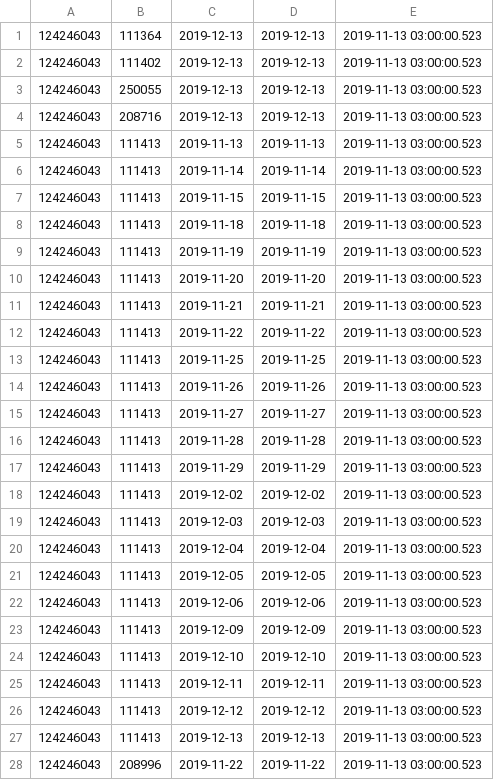
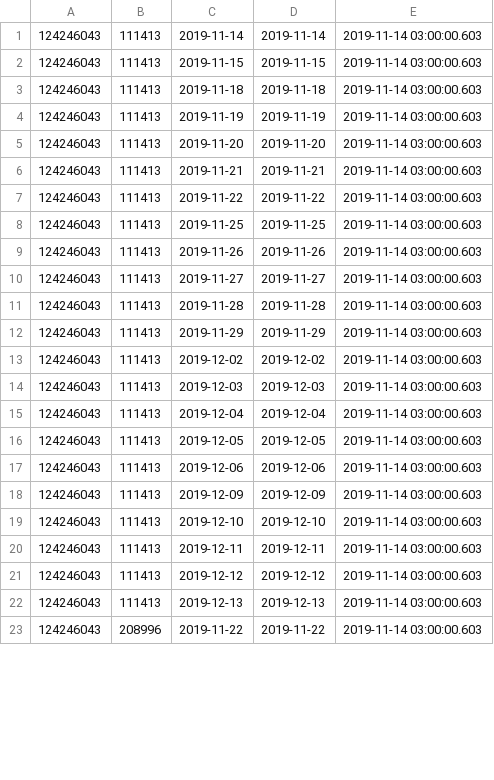
Before and after one commit to vilnius/naujosios-vilnios-poliklinika, a CSV file: 124246043_doctors_excluded.csv, drawn as a sheet; only a part is shown; the diff covers the shown part only.

```diff
--- a/124246043_doctors_excluded.csv
+++ b/124246043_doctors_excluded.csv
@@ -1,28 +1,23 @@
-124246043;111364;2019-12-13;2019-12-13;2019-11-13 03:00:00.523
-124246043;111402;2019-12-13;2019-12-13;2019-11-13 03:00:00.523
-124246043;250055;2019-12-13;2019-12-13;2019-11-13 03:00:00.523
-124246043;208716;2019-12-13;2019-12-13;2019-11-13 03:00:00.523
-124246043;111413;2019-11-13;2019-11-13;2019-11-13 03:00:00.523
-124246043;111413;2019-11-14;2019-11-14;2019-11-13 03:00:00.523
-124246043;111413;2019-11-15;2019-11-15;2019-11-13 03:00:00.523
-124246043;111413;2019-11-18;2019-11-18;2019-11-13 03:00:00.523
-124246043;111413;2019-11-19;2019-11-19;2019-11-13 03:00:00.523
-124246043;111413;2019-11-20;2019-11-20;2019-11-13 03:00:00.523
-124246043;111413;2019-11-21;2019-11-21;2019-11-13 03:00:00.523
-124246043;111413;2019-11-22;2019-11-22;2019-11-13 03:00:00.523
-124246043;111413;2019-11-25;2019-11-25;2019-11-13 03:00:00.523
-124246043;111413;2019-11-26;2019-11-26;2019-11-13 03:00:00.523
-124246043;111413;2019-11-27;2019-11-27;2019-11-13 03:00:00.523
-124246043;111413;2019-11-28;2019-11-28;2019-11-13 03:00:00.523
-124246043;111413;2019-11-29;2019-11-29;2019-11-13 03:00:00.523
-124246043;111413;2019-12-02;2019-12-02;2019-11-13 03:00:00.523
-124246043;111413;2019-12-03;2019-12-03;2019-11-13 03:00:00.523
-124246043;111413;2019-12-04;2019-12-04;2019-11-13 03:00:00.523
-124246043;111413;2019-12-05;2019-12-05;2019-11-13 03:00:00.523
-124246043;111413;2019-12-06;2019-12-06;2019-11-13 03:00:00.523
-124246043;111413;2019-12-09;2019-12-09;2019-11-13 03:00:00.523
-124246043;111413;2019-12-10;2019-12-10;2019-11-13 03:00:00.523
-124246043;111413;2019-12-11;2019-12-11;2019-11-13 03:00:00.523
-124246043;111413;2019-12-12;2019-12-12;2019-11-13 03:00:00.523
-124246043;111413;2019-12-13;2019-12-13;2019-11-13 03:00:00.523
-124246043;208996;2019-11-22;2019-11-22;2019-11-13 03:00:00.523
+124246043;111413;2019-11-14;2019-11-14;2019-11-14 03:00:00.603
+124246043;111413;2019-11-15;2019-11-15;2019-11-14 03:00:00.603
+124246043;111413;2019-11-18;2019-11-18;2019-11-14 03:00:00.603
+124246043;111413;2019-11-19;2019-11-19;2019-11-14 03:00:00.603
+124246043;111413;2019-11-20;2019-11-20;2019-11-14 03:00:00.603
+124246043;111413;2019-11-21;2019-11-21;2019-11-14 03:00:00.603
+124246043;111413;2019-11-22;2019-11-22;2019-11-14 03:00:00.603
+124246043;111413;2019-11-25;2019-11-25;2019-11-14 03:00:00.603
+124246043;111413;2019-11-26;2019-11-26;2019-11-14 03:00:00.603
+124246043;111413;2019-11-27;2019-11-27;2019-11-14 03:00:00.603
+124246043;111413;2019-11-28;2019-11-28;2019-11-14 03:00:00.603
+124246043;111413;2019-11-29;2019-11-29;2019-11-14 03:00:00.603
+124246043;111413;2019-12-02;2019-12-02;2019-11-14 03:00:00.603
+124246043;111413;2019-12-03;2019-12-03;2019-11-14 03:00:00.603
+124246043;111413;2019-12-04;2019-12-04;2019-11-14 03:00:00.603
+124246043;111413;2019-12-05;2019-12-05;2019-11-14 03:00:00.603
+124246043;111413;2019-12-06;2019-12-06;2019-11-14 03:00:00.603
+124246043;111413;2019-12-09;2019-12-09;2019-11-14 03:00:00.603
+124246043;111413;2019-12-10;2019-12-10;2019-11-14 03:00:00.603
+124246043;111413;2019-12-11;2019-12-11;2019-11-14 03:00:00.603
+124246043;111413;2019-12-12;2019-12-12;2019-11-14 03:00:00.603
+124246043;111413;2019-12-13;2019-12-13;2019-11-14 03:00:00.603
+124246043;208996;2019-11-22;2019-11-22;2019-11-14 03:00:00.603
```
Also changed, not shown: 7 removed rows and 3 edited cells elsewhere in this file, 124246043_family_doctors_list.csv, 1 other file.
